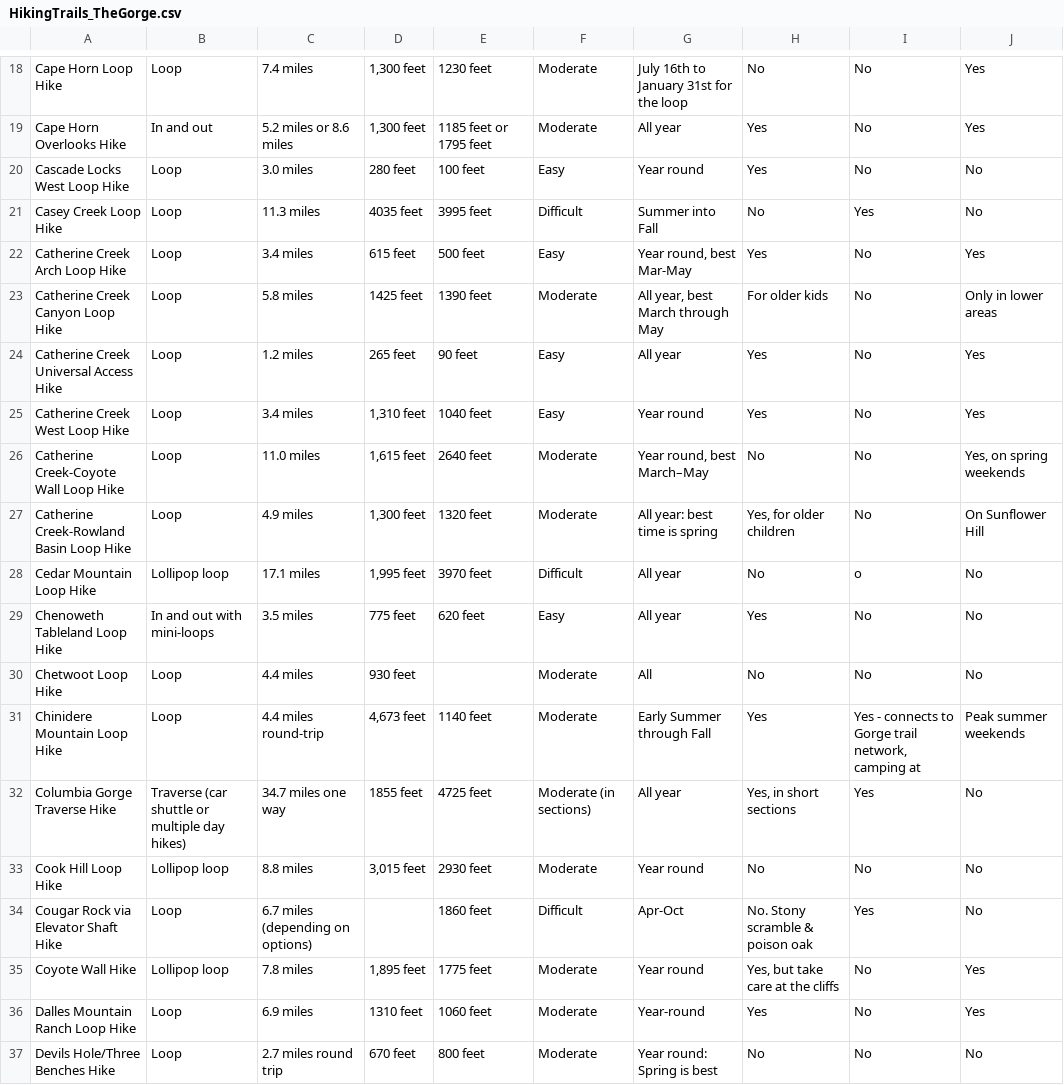
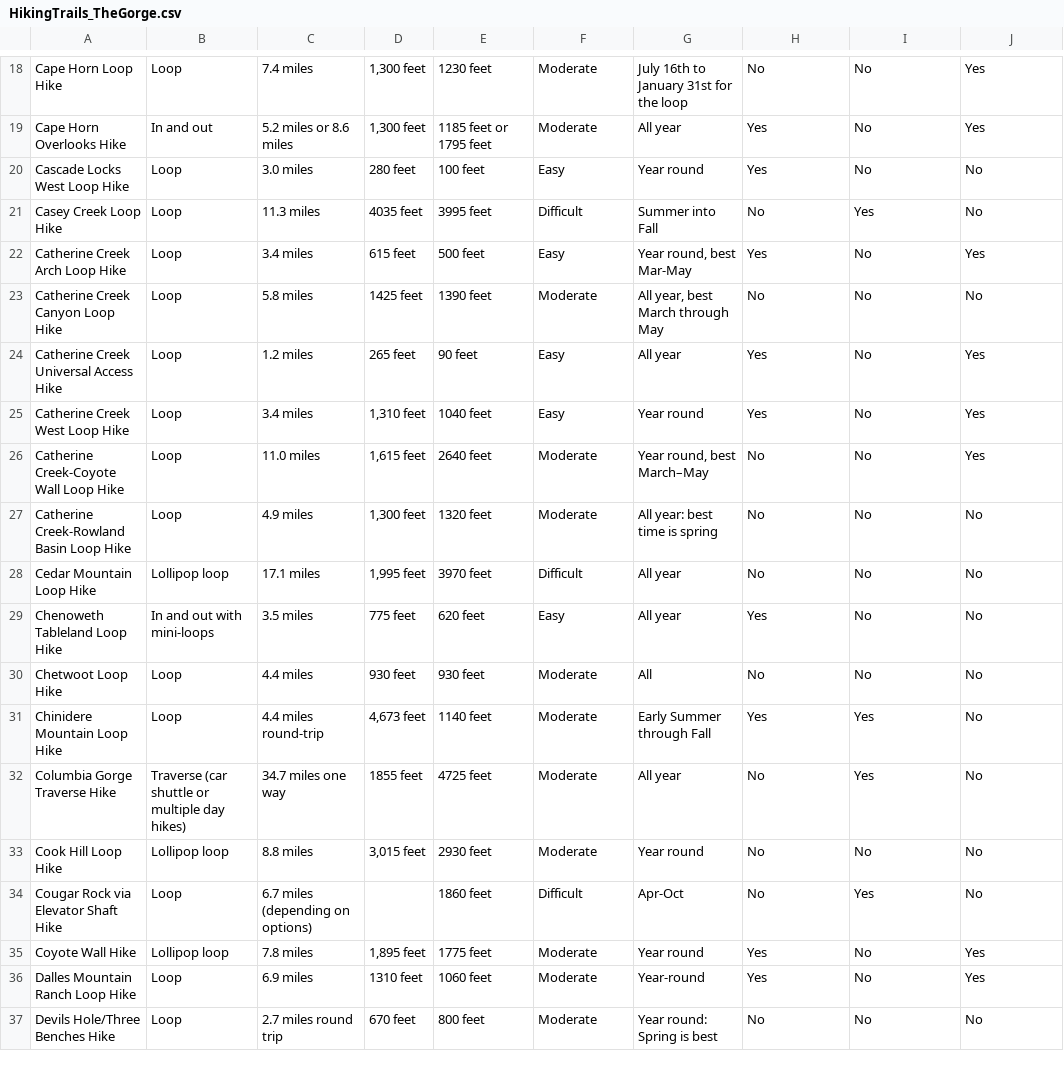
Before and after one commit to esayres/SEA_Project_Assement_Elijah-Sayres, a CSV file: data/HikingTrails_TheGorge.csv, drawn as a sheet; only a part is shown, gaps mark what is left out; the diff covers the shown part only.

Commit message:
data files

```diff
--- a/data/HikingTrails_TheGorge.csv
+++ b/data/HikingTrails_TheGorge.csv
@@ -22,15 +22,15 @@ Casey Creek Loop Hike,Loop,11.3 miles,4035 feet,3995 feet,Difficult,Summer into
 Catherine Creek Arch Loop Hike,Loop,3.4 miles,615 feet,500 feet,Easy,"Year round, best Mar-May",Yes,No,Yes
-Catherine Creek Canyon Loop Hike,Loop,5.8 miles,1425 feet,1390 feet,Moderate,"All year, best March through May",For older kids,No,Only in lower areas
+Catherine Creek Canyon Loop Hike,Loop,5.8 miles,1425 feet,1390 feet,Moderate,"All year, best March through May",No,No,No
 Catherine Creek Universal Access Hike,Loop,1.2 miles,265 feet,90 feet,Easy,All year,Yes,No,Yes
 Catherine Creek West Loop Hike,Loop,3.4 miles,"1,310 feet",1040 feet,Easy,Year round,Yes,No,Yes
-Catherine Creek-Coyote Wall Loop Hike,Loop,11.0 miles,"1,615 feet",2640 feet,Moderate,"Year round, best March–May",No,No,"Yes, on spring weekends"
-Catherine Creek-Rowland Basin Loop Hike,Loop,4.9 miles,"1,300 feet",1320 feet,Moderate,All year: best time is spring,"Yes, for older children",No,On Sunflower Hill
-Cedar Mountain Loop Hike,Lollipop loop,17.1 miles,"1,995 feet",3970 feet,Difficult,All year,No,o,No
+Catherine Creek-Coyote Wall Loop Hike,Loop,11.0 miles,"1,615 feet",2640 feet,Moderate,"Year round, best March–May",No,No,Yes
+Catherine Creek-Rowland Basin Loop Hike,Loop,4.9 miles,"1,300 feet",1320 feet,Moderate,All year: best time is spring,No,No,No
+Cedar Mountain Loop Hike,Lollipop loop,17.1 miles,"1,995 feet",3970 feet,Difficult,All year,No,No,No
 Chenoweth Tableland Loop Hike,In and out with mini-loops,3.5 miles,775 feet,620 feet,Easy,All year,Yes,No,No
-Chetwoot Loop Hike,Loop,4.4 miles,930 feet,,Moderate,All,No,No,No
-Chinidere Mountain Loop Hike,Loop,4.4 miles round-trip,"4,673 feet",1140 feet,Moderate,Early Summer through Fall,Yes,"Yes - connects to Gorge trail network, camping at ",Peak summer weekends
-Columbia Gorge Traverse Hike,Traverse (car shuttle or multiple day hikes),34.7 miles one way,1855 feet,4725 feet,Moderate (in sections),All year,"Yes, in short sections",Yes,No
+Chetwoot Loop Hike,Loop,4.4 miles,930 feet,930 feet,Moderate,All,No,No,No
+Chinidere Mountain Loop Hike,Loop,4.4 miles round-trip,"4,673 feet",1140 feet,Moderate,Early Summer through Fall,Yes,Yes,No
+Columbia Gorge Traverse Hike,Traverse (car shuttle or multiple day hikes),34.7 miles one way,1855 feet,4725 feet,Moderate,All year,No,Yes,No
 Cook Hill Loop Hike,Lollipop loop,8.8 miles,"3,015 feet",2930 feet,Moderate,Year round,No,No,No
-Cougar Rock via Elevator Shaft Hike,Loop,6.7 miles (depending on options),,1860 feet,Difficult,Apr-Oct,No. Stony scramble & poison oak,Yes,No
-Coyote Wall Hike,Lollipop loop,7.8 miles,"1,895 feet",1775 feet,Moderate,Year round,"Yes, but take care at the cliffs",No,Yes
+Cougar Rock via Elevator Shaft Hike,Loop,6.7 miles (depending on options),,1860 feet,Difficult,Apr-Oct,No,Yes,No
+Coyote Wall Hike,Lollipop loop,7.8 miles,"1,895 feet",1775 feet,Moderate,Year round,Yes,No,Yes
 Dalles Mountain Ranch Loop Hike,Loop,6.9 miles,1310 feet,1060 feet,Moderate,Year-round,Yes,No,Yes
```
Also changed, not shown: 74 edited cells elsewhere in this file.
